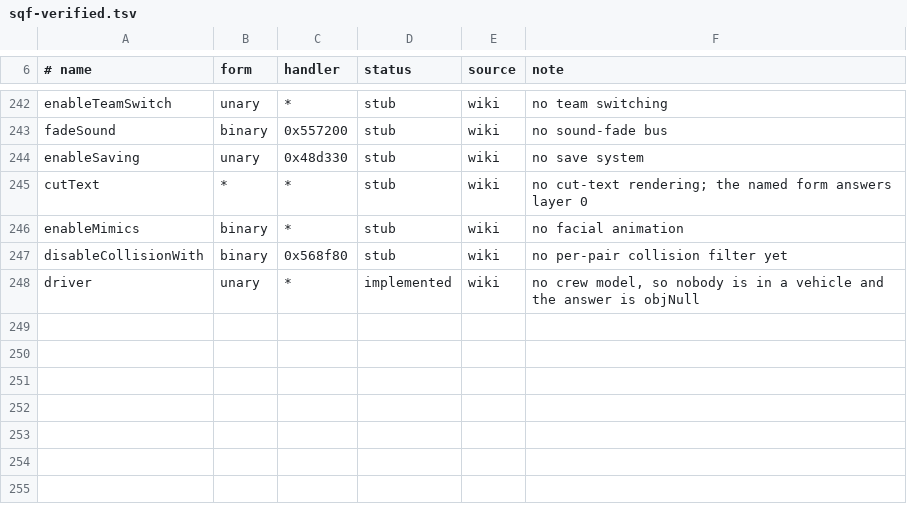
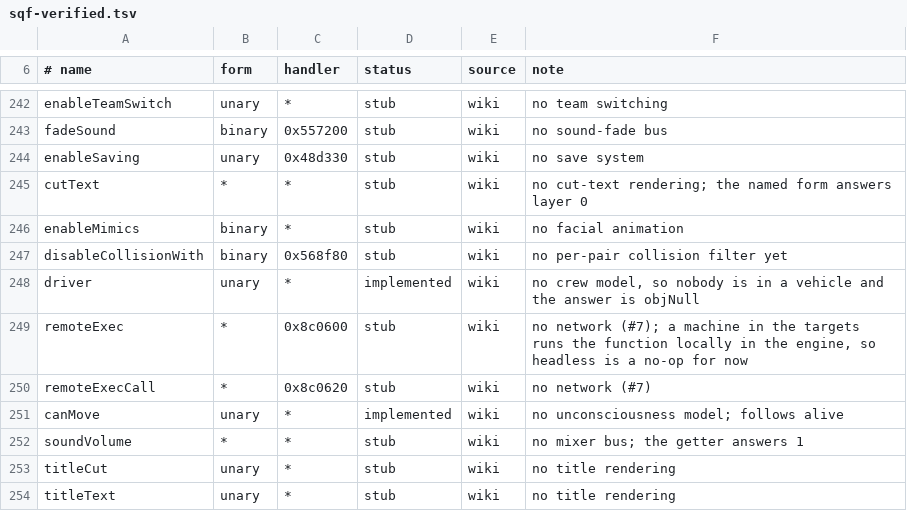
Before and after one commit to Weeabo-Inc/a3-rust, a TSV file: docs/fidelity/sqf-verified.tsv, drawn as a sheet; only a part is shown, gaps mark what is left out.

```diff
--- a/docs/fidelity/sqf-verified.tsv
+++ b/docs/fidelity/sqf-verified.tsv
@@ -248 +248,7 @@ disableCollisionWith	binary	0x568f80	stub	wiki	no per-pair collision filter yet
 driver	unary	*	implemented	wiki	no crew model, so nobody is in a vehicle and the answer is objNull
+remoteExec	*	0x8c0600	stub	wiki	no network (#7); a machine in the targets runs the function locally in the engine, so headless is a no-op for now
+remoteExecCall	*	0x8c0620	stub	wiki	no network (#7)
+canMove	unary	*	implemented	wiki	no unconsciousness model; follows alive
+soundVolume	*	*	stub	wiki	no mixer bus; the getter answers 1
+titleCut	unary	*	stub	wiki	no title rendering
+titleText	unary	*	stub	wiki	no title rendering
```
Also changed, not shown: 2 other files.
